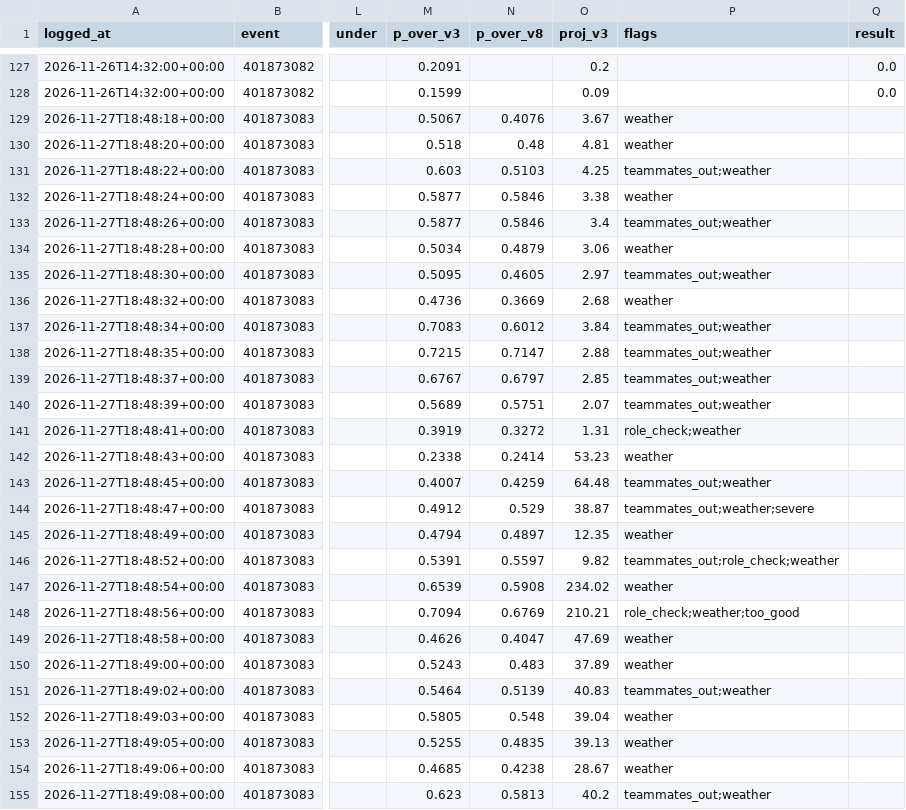
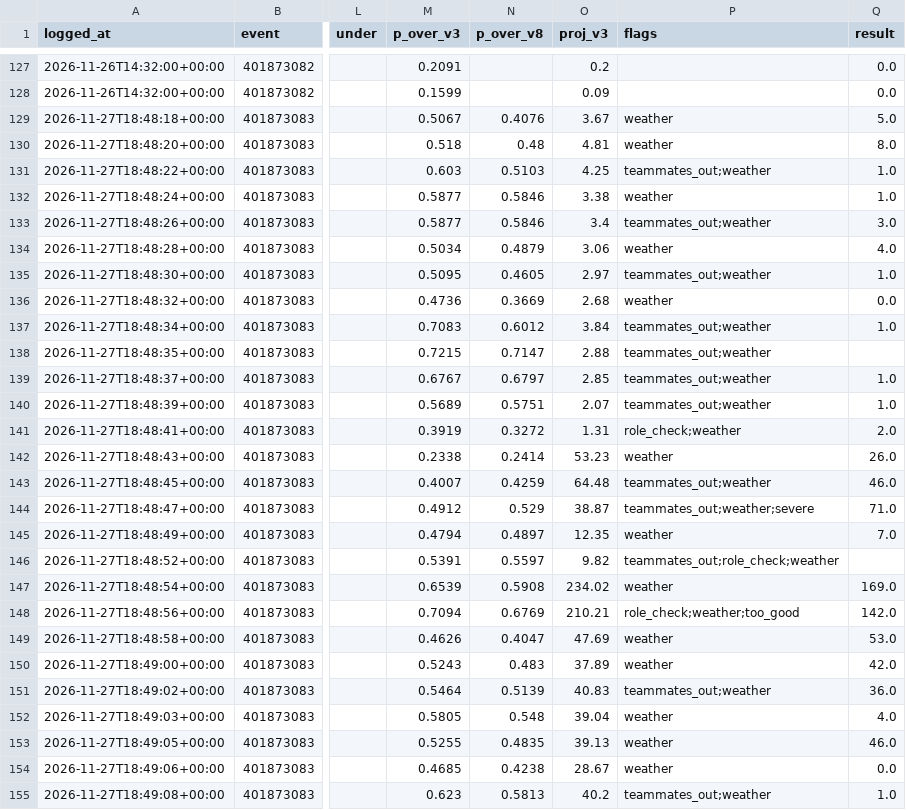
Before and after one commit to g5dsfss7yk-debug/chrisgantt-site, a CSV file: football-model/v8/prices/dk_props.csv, drawn as a sheet; only a part is shown, gaps mark what is left out; the diff covers the shown part only; the diff names each change by its address in the sheet, - before the commit and + after, or states it on an @@ line.

```diff
--- a/football-model/v8/prices/dk_props.csv
+++ b/football-model/v8/prices/dk_props.csv
-Q129 (result): (empty)
+Q129 (result): 5.0
-Q130 (result): (empty)
+Q130 (result): 8.0
-Q131:Q132 (result): (empty)
+Q131:Q132 (result): 1.0
-Q133 (result): (empty)
+Q133 (result): 3.0
-Q134 (result): (empty)
+Q134 (result): 4.0
-Q135 (result): (empty)
+Q135 (result): 1.0
-Q136 (result): (empty)
+Q136 (result): 0.0
-Q137 (result): (empty)
+Q137 (result): 1.0
-Q139:Q140 (result): (empty)
+Q139:Q140 (result): 1.0
-Q141 (result): (empty)
+Q141 (result): 2.0
-Q142 (result): (empty)
+Q142 (result): 26.0
-Q143 (result): (empty)
+Q143 (result): 46.0
-Q144 (result): (empty)
+Q144 (result): 71.0
-Q145 (result): (empty)
+Q145 (result): 7.0
-Q147 (result): (empty)
+Q147 (result): 169.0
-Q148 (result): (empty)
+Q148 (result): 142.0
-Q149 (result): (empty)
+Q149 (result): 53.0
-Q150 (result): (empty)
+Q150 (result): 42.0
-Q151 (result): (empty)
+Q151 (result): 36.0
-Q152 (result): (empty)
+Q152 (result): 4.0
-Q153 (result): (empty)
+Q153 (result): 46.0
-Q154 (result): (empty)
+Q154 (result): 0.0
-Q155 (result): (empty)
+Q155 (result): 1.0
```
Also changed, not shown: 24 edited cells elsewhere in this file, football-model/v3/picks/log.csv, 1 other file.
